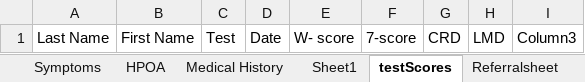
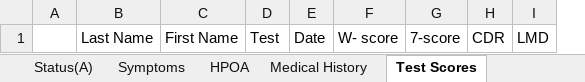
Before and after one commit to andersonjackson-ttc/rsfh-alz-intake-b, an Excel workbook: RoperSpreadSheet2.xlsx, sheet Test Scores, drawn as a sheet; values as stored, in another font and other column widths than the file's, no borders; table styles not drawn; removed rows and columns are numbered as before the commit, all else as after; the diff names each change by its address in the sheet, - before the commit and + after, or states it on an @@ line.

```diff
--- a/RoperSpreadSheet2.xlsx (sheet Test Scores)
+++ b/RoperSpreadSheet2.xlsx (sheet Test Scores)
-sheet tab: testScores
+sheet tab: Test Scores
+sheet tab: Status(A)
+column A, empty
-column G, row 1: CRD
+column H, row 1: CDR
-column I, row 1: Column3
```
Also changed, not shown: sheet Status, sheet Symptoms, sheet Formulas&Tables, other sheet tabs.
